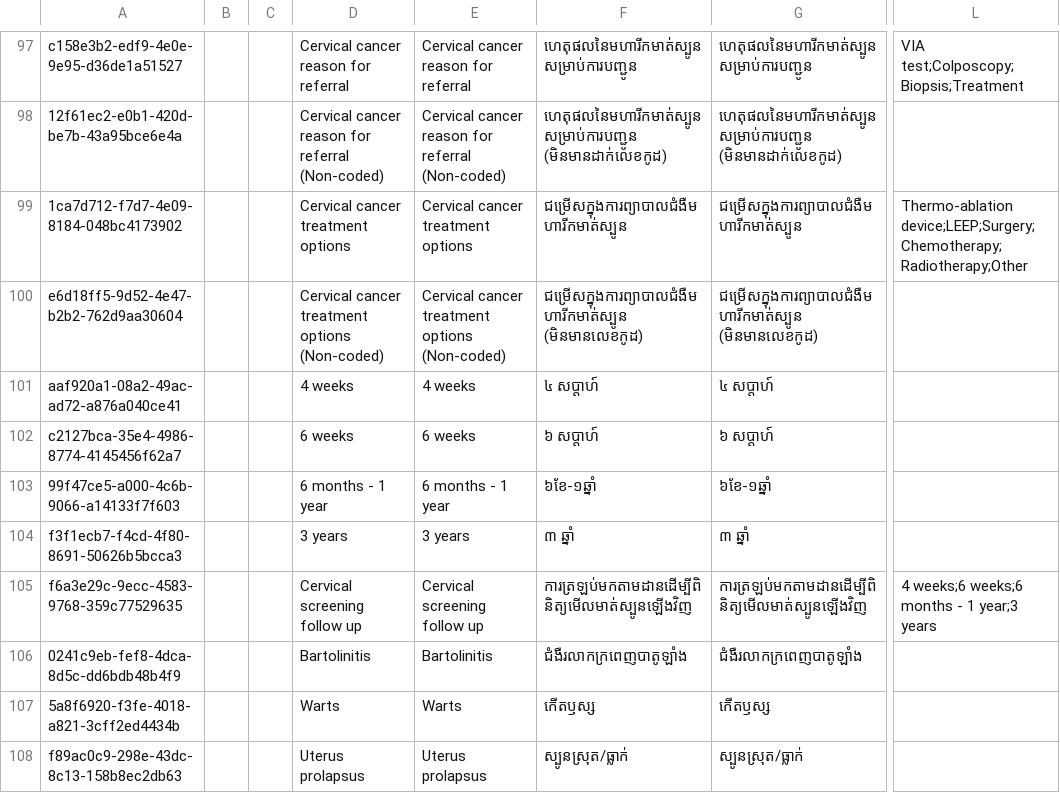
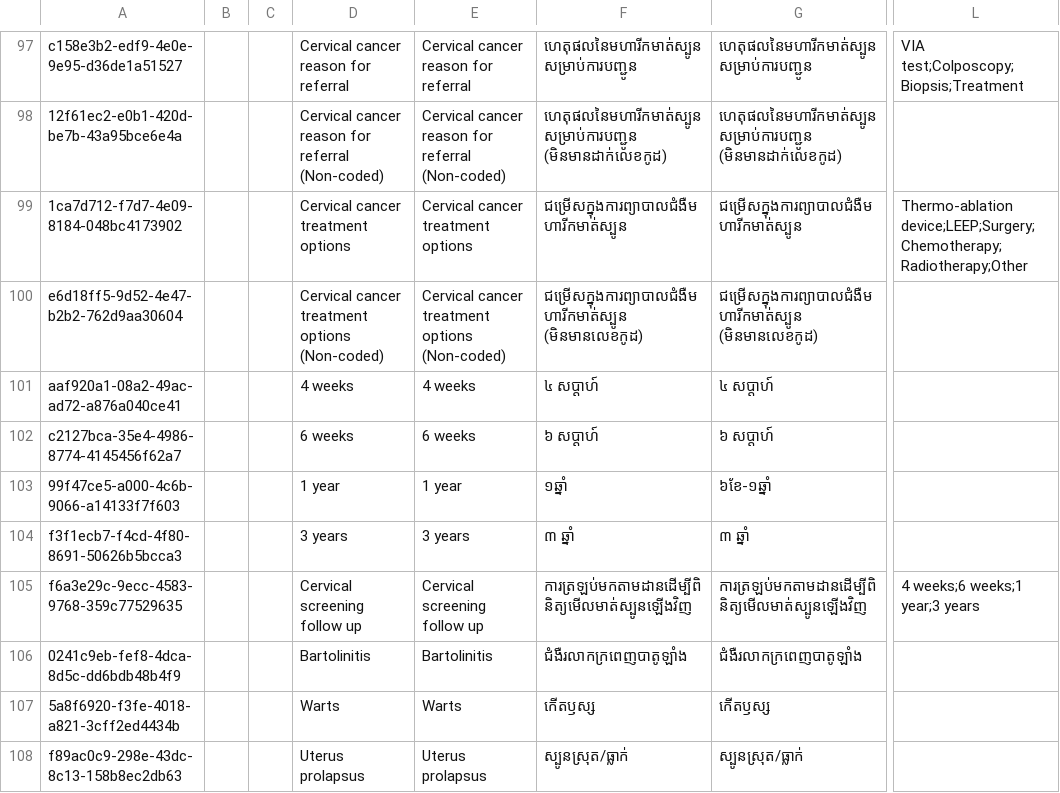
Before and after one commit to mekomsolutions/ozone-distro-cambodia, a CSV file: configs/openmrs_config/concepts/reproductive_history.csv, drawn as a sheet; only a part is shown, gaps mark what is left out; the diff names each change by its address in the sheet, - before the commit and + after, or states it on an @@ line.

Commit message:
KH-317: Change '6 months - 1 year' to '1 year' for Cervical Screening Follow up question

```diff
--- a/configs/openmrs_config/concepts/reproductive_history.csv
+++ b/configs/openmrs_config/concepts/reproductive_history.csv
-D103: 6 months - 1 year
+D103: 1 year
-E103: 6 months - 1 year
+E103: 1 year
-F103: ៦ខែ-១ឆ្នាំ
+F103: ១ឆ្នាំ
-L105: 4 weeks;6 weeks;6 months - 1 year;3 years
+L105: 4 weeks;6 weeks;1 year;3 years
```
